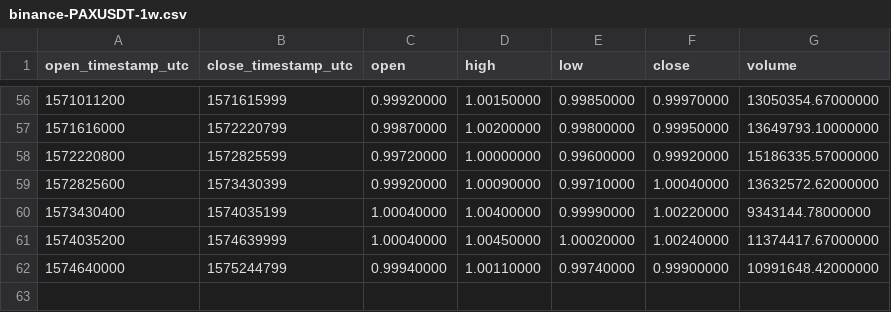
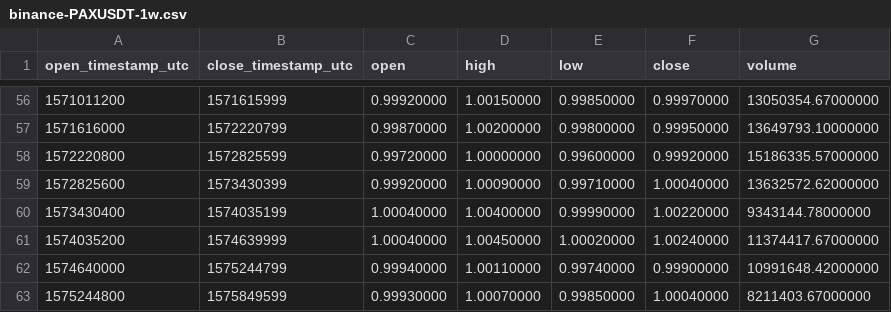
Before and after one commit to cryptobigbro/binance-PAXUSDT, a CSV file: binance-PAXUSDT-1w.csv, drawn as a sheet; only a part is shown, gaps mark what is left out.

```diff
--- a/binance-PAXUSDT-1w.csv
+++ b/binance-PAXUSDT-1w.csv
@@ -62 +62,2 @@ open_timestamp_utc,close_timestamp_utc,open,high,low,close,volume
 1574640000,1575244799,0.99940000,1.00110000,0.99740000,0.99900000,10991648.42000000
+1575244800,1575849599,0.99930000,1.00070000,0.99850000,1.00040000,8211403.67000000
```
Also changed, not shown: binance-PAXUSDT-1d.csv, binance-PAXUSDT-1h.csv.
